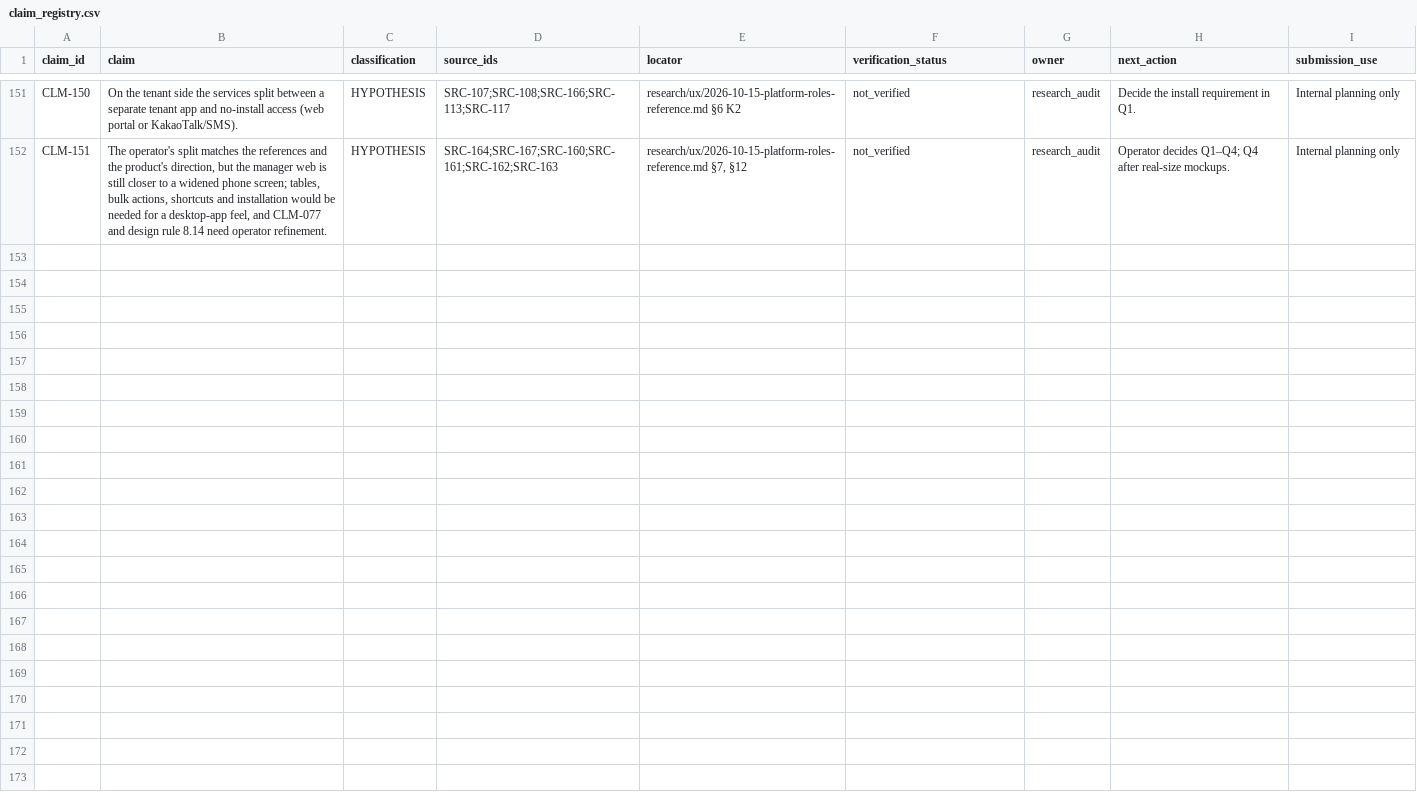
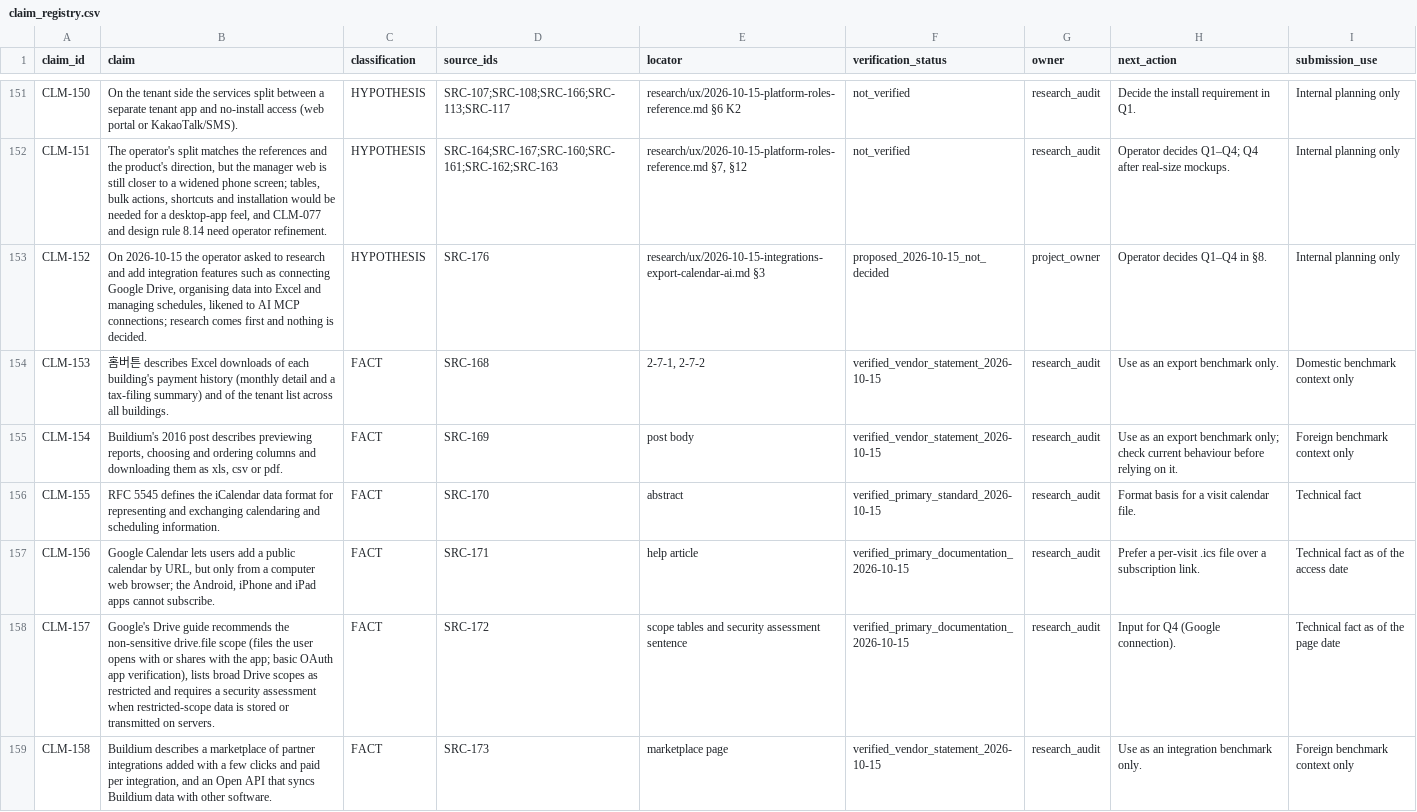
Before and after one commit to edward321416-maker/build-manager, a CSV file: research/sources/claim_registry.csv, drawn as a sheet; only a part is shown, gaps mark what is left out; the diff covers the shown part only; the diff names each change by its address in the sheet, - before the commit and + after, or states it on an @@ line.

```diff
--- a/research/sources/claim_registry.csv
+++ b/research/sources/claim_registry.csv
+row 153: CLM-152 | On 2026-10-15 the operator asked to research and add integration features such as connecting Google Drive, organising data into Excel and managing schedules, likened to AI MCP connections; research comes first and nothing is decided. | HYPOTHESIS | SRC-176 | research/ux/2026-10-15-integrations-export-calendar-ai.md §3 | proposed_2026-10-15_not_decided | project_owner | Operator decides Q1–Q4 in §8. | Internal planning only
+row 154: CLM-153 | 홈버튼 describes Excel downloads of each building's payment history (monthly detail and a tax-filing summary) and of the tenant list across all buildings. | FACT | SRC-168 | 2-7-1, 2-7-2 | verified_vendor_statement_2026-10-15 | research_audit | Use as an export benchmark only. | Domestic benchmark context only
+row 155: CLM-154 | Buildium's 2016 post describes previewing reports, choosing and ordering columns and downloading them as xls, csv or pdf. | FACT | SRC-169 | post body | verified_vendor_statement_2026-10-15 | research_audit | Use as an export benchmark only; check current behaviour before relying on it. | Foreign benchmark context only
+row 156: CLM-155 | RFC 5545 defines the iCalendar data format for representing and exchanging calendaring and scheduling information. | FACT | SRC-170 | abstract | verified_primary_standard_2026-10-15 | research_audit | Format basis for a visit calendar file. | Technical fact
+row 157: CLM-156 | Google Calendar lets users add a public calendar by URL, but only from a computer web browser; the Android, iPhone and iPad apps cannot subscribe. | FACT | SRC-171 | help article | verified_primary_documentation_2026-10-15 | research_audit | Prefer a per-visit .ics file over a subscription link. | Technical fact as of the access date
+row 158: CLM-157 | Google's Drive guide recommends the non-sensitive drive.file scope (files the user opens with or shares with the app; basic OAuth app verification), lists broad Drive scopes as restricted and requires a security assessment when restricted-scope data is stored or transmitted on servers. | FACT | SRC-172 | scope tables and security assessment sentence | verified_primary_documentation_2026-10-15 | research_audit | Input for Q4 (Google connection). | Technical fact as of the page date
+row 159: CLM-158 | Buildium describes a marketplace of partner integrations added with a few clicks and paid per integration, and an Open API that syncs Buildium data with other software. | FACT | SRC-173 | marketplace page | verified_vendor_statement_2026-10-15 | research_audit | Use as an integration benchmark only. | Foreign benchmark context only
```
Also changed, not shown: 6 added rows elsewhere in this file, ops/AI_Execution_Log.csv, research/sources/source_registry.csv, 3 other files.
